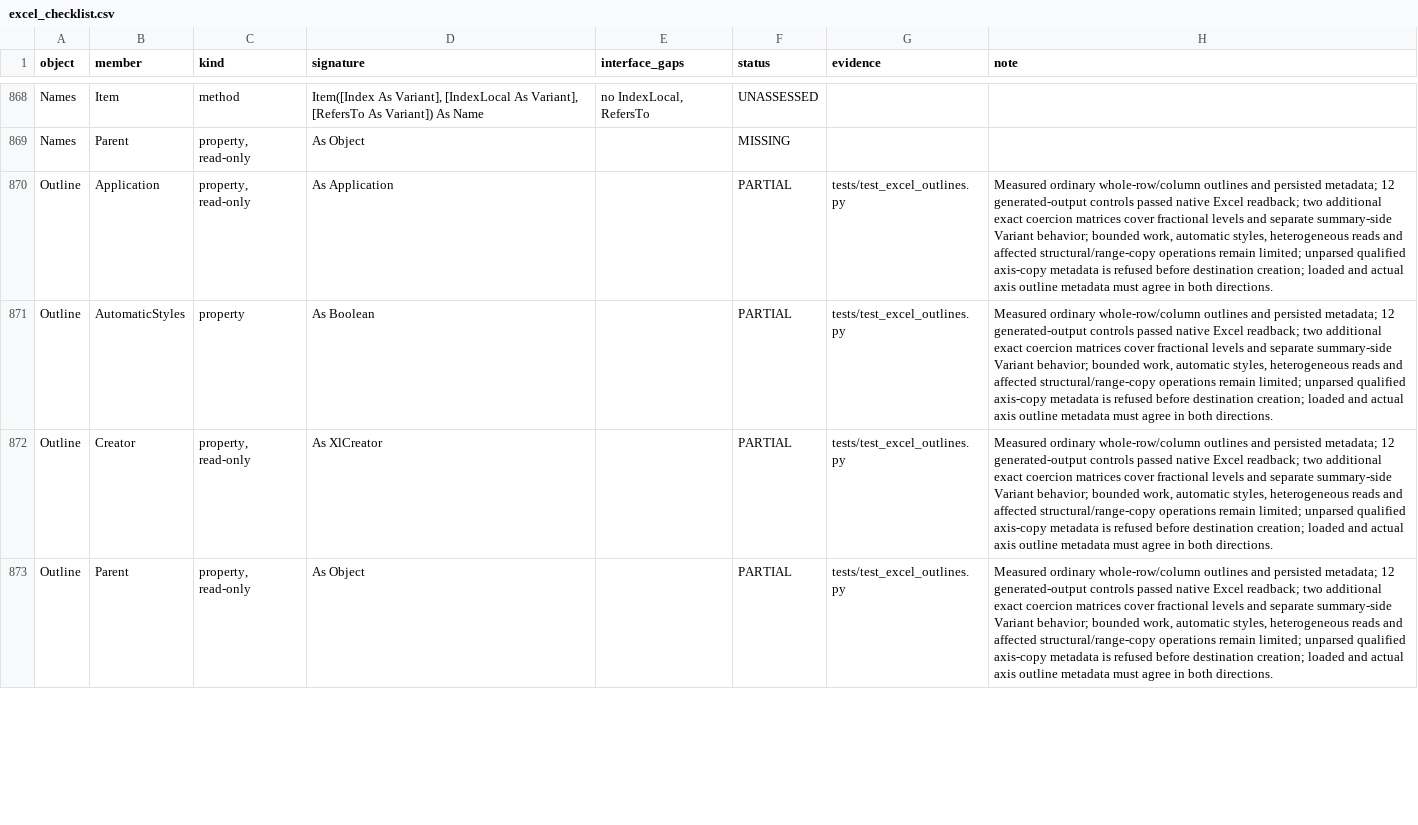
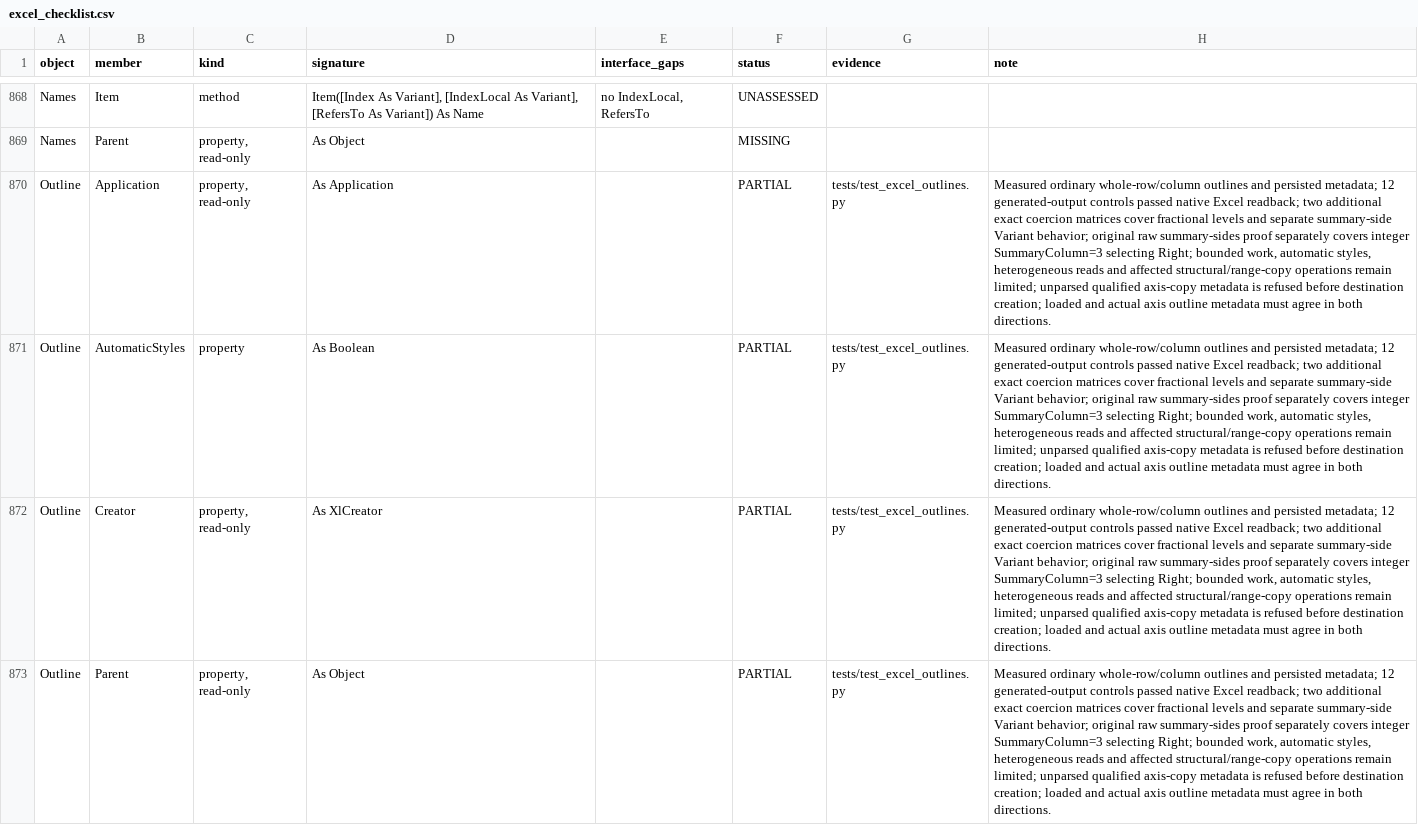
Before and after one commit to WilliamSmithEdward/pyOpenVBA, a CSV file: docs/excel_checklist.csv, drawn as a sheet; only a part is shown, gaps mark what is left out; the diff covers the shown part only; the diff names each change by its address in the sheet, - before the commit and + after, or states it on an @@ line.

Commit message:
Retain native evidence for summary-column fallback

```diff
--- a/docs/excel_checklist.csv
+++ b/docs/excel_checklist.csv
-H870:H873 (note): …Variant behavior; bounded work,…
+H870:H873 (note): …Variant behavior; original raw summary-sides proof separately covers integer SummaryColumn=3 selecting Right; bounded work,…
```
Also changed, not shown: 9 edited cells elsewhere in this file, 2 other files.
